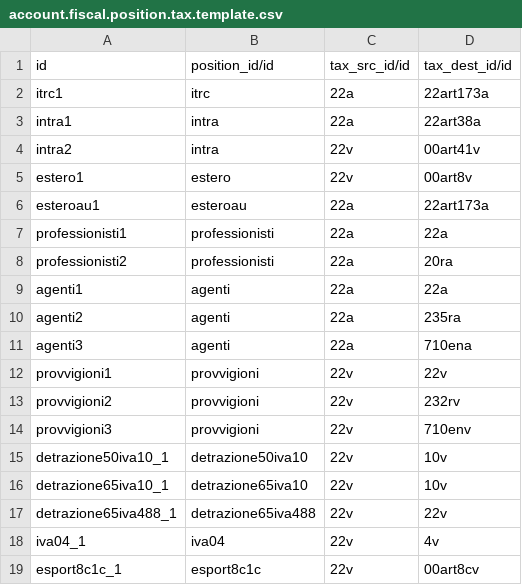
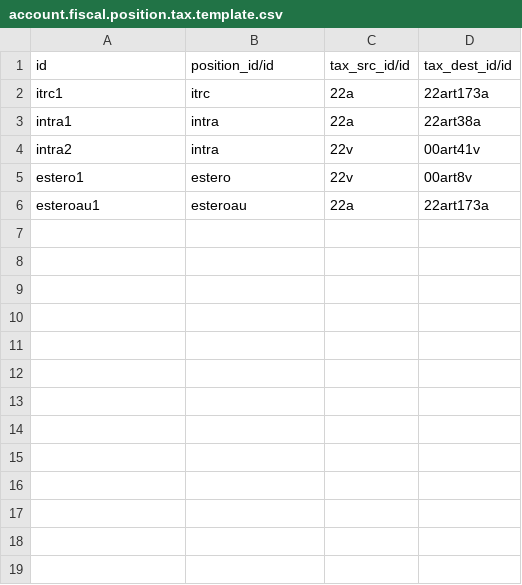
Before and after one commit to efatto/efatto, a CSV file: l10n_it_generic/data/account.fiscal.position.tax.template.csv, drawn as a sheet.

Commit message:
[FIX] remove unused

```diff
--- a/l10n_it_generic/data/account.fiscal.position.tax.template.csv
+++ b/l10n_it_generic/data/account.fiscal.position.tax.template.csv
@@ -6,14 +6 @@
 "esteroau1","esteroau","22a","22art173a"
-"professionisti1","professionisti","22a","22a"
-"professionisti2","professionisti","22a","20ra"
-"agenti1","agenti","22a","22a"
-"agenti2","agenti","22a","235ra"
-"agenti3","agenti","22a","710ena"
-"provvigioni1","provvigioni","22v","22v"
-"provvigioni2","provvigioni","22v","232rv"
-"provvigioni3","provvigioni","22v","710env"
-"detrazione50iva10_1","detrazione50iva10","22v","10v"
-"detrazione65iva10_1","detrazione65iva10","22v","10v"
-"detrazione65iva488_1","detrazione65iva488","22v","22v"
-"iva04_1","iva04","22v","4v"
-"esport8c1c_1","esport8c1c","22v","00art8cv"
```
